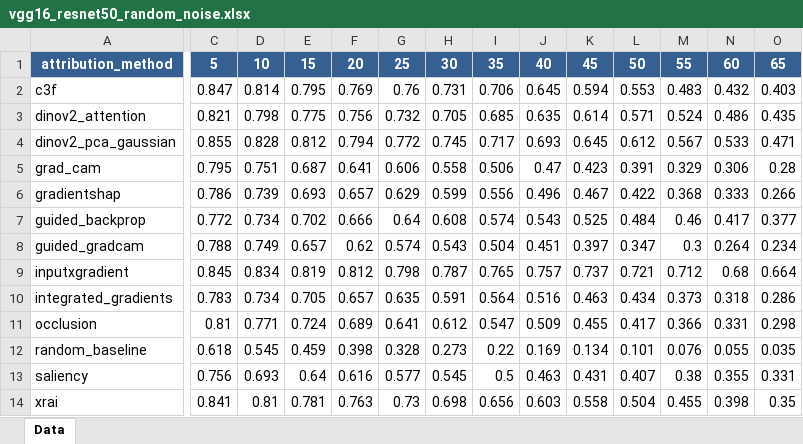
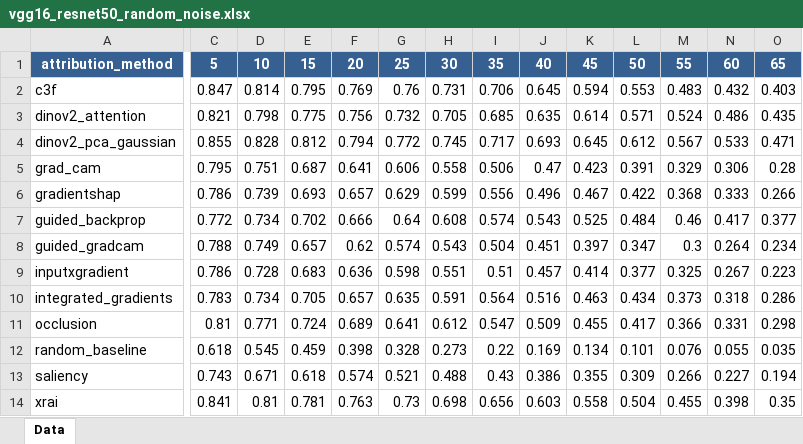
Before and after one commit to project-final-XAI/P-metric, an Excel workbook: results/excel_reports/vgg16_resnet50_random_noise.xlsx, sheet Data, drawn as a sheet; only a part is shown, gaps mark what is left out; values as stored, in another font and other column widths than the file's, no borders; charts and pictures not drawn; the diff covers the shown part only; the diff names each change by its address in the sheet, - before the commit and + after, or states it on an @@ line.

```diff
--- a/results/excel_reports/vgg16_resnet50_random_noise.xlsx (sheet Data)
+++ b/results/excel_reports/vgg16_resnet50_random_noise.xlsx (sheet Data)
-C9: 0.845
+C9: 0.786
-D9: 0.834
+D9: 0.728
-E9: 0.819
+E9: 0.683
-F9: 0.812
+F9: 0.636
-G9: 0.798
+G9: 0.598
-H9: 0.787
+H9: 0.551
-I9: 0.765
+I9: 0.51
-J9: 0.757
+J9: 0.457
-K9: 0.737
+K9: 0.414
-L9: 0.721
+L9: 0.377
-M9: 0.712
+M9: 0.325
-N9: 0.68
+N9: 0.267
-O9: 0.664
+O9: 0.223
-C13: 0.756
+C13: 0.743
-D13: 0.693
+D13: 0.671
-E13: 0.64
+E13: 0.618
-F13: 0.616
+F13: 0.574
-G13: 0.577
+G13: 0.521
-H13: 0.545
+H13: 0.488
-I13: 0.5
+I13: 0.43
-J13: 0.463
+J13: 0.386
-K13: 0.431
+K13: 0.355
-L13: 0.407
+L13: 0.309
-M13: 0.38
+M13: 0.266
-N13: 0.355
+N13: 0.227
-O13: 0.331
+O13: 0.194
```
Also changed, not shown: 14 edited cells elsewhere in this sheet, results/excel_reports/resnet50_vgg16_random_noise.xlsx, results/excel_reports/sipakmed_cropped_efficientnet.pth_sipakmed_cropped_ResNet50.pth_blur.xlsx, 38 other files.
